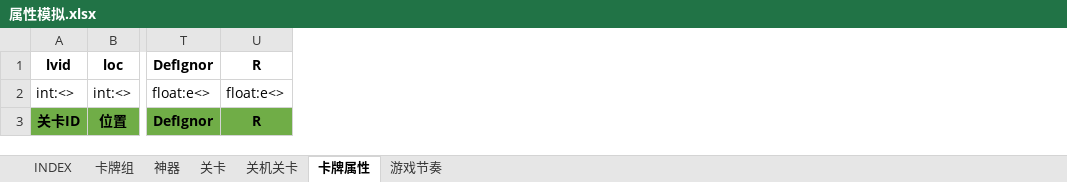
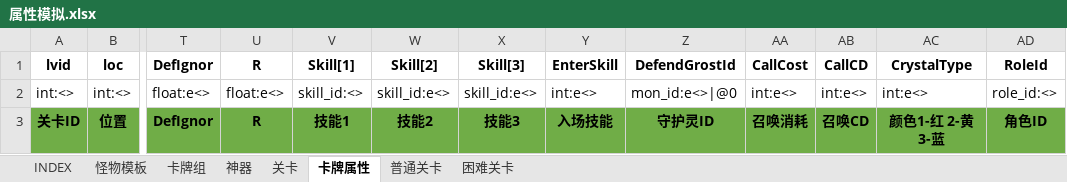
Before and after one commit to hataksumo/UIDesigner, an Excel workbook: Excel/属性模拟.xlsx, sheet 卡牌属性, drawn as a sheet; only a part is shown, gaps mark what is left out; values as stored, in another font and other column widths than the file's, no borders; the diff names each change by its address in the sheet, - before the commit and + after, or states it on an @@ line.

```diff
--- a/Excel/属性模拟.xlsx (sheet 卡牌属性)
+++ b/Excel/属性模拟.xlsx (sheet 卡牌属性)
-sheet tab: 游戏节奏
+sheet tab: 普通关卡
@@ sheet tab hidden: 关机关卡 @@
+sheet tab: 怪物模板
+sheet tab: 困难关卡
+column V, rows 1-3: Skill[1] | skill_id:<> | 技能1
+column W, rows 1-3: Skill[2] | skill_id:e<> | 技能2
+column X, rows 1-3: Skill[3] | skill_id:e<> | 技能3
+column Y, rows 1-3: EnterSkill | int:e<> | 入场技能
+column Z, rows 1-3: DefendGrostId | mon_id:e<>|@0 | 守护灵ID
+column AA, rows 1-3: CallCost | int:e<> | 召唤消耗
+column AB, rows 1-3: CallCD | int:e<> | 召唤CD
+column AC, rows 1-3: CrystalType | int:e<> | 颜色1-红 2-黄 3-蓝
+column AD, rows 1-3: RoleId | role_id:<> | 角色ID
```
Also changed, not shown: sheet 卡牌组, sheet 神器, sheet 关卡, sheet 普通关卡, sheet INDEX, 8 other files.
